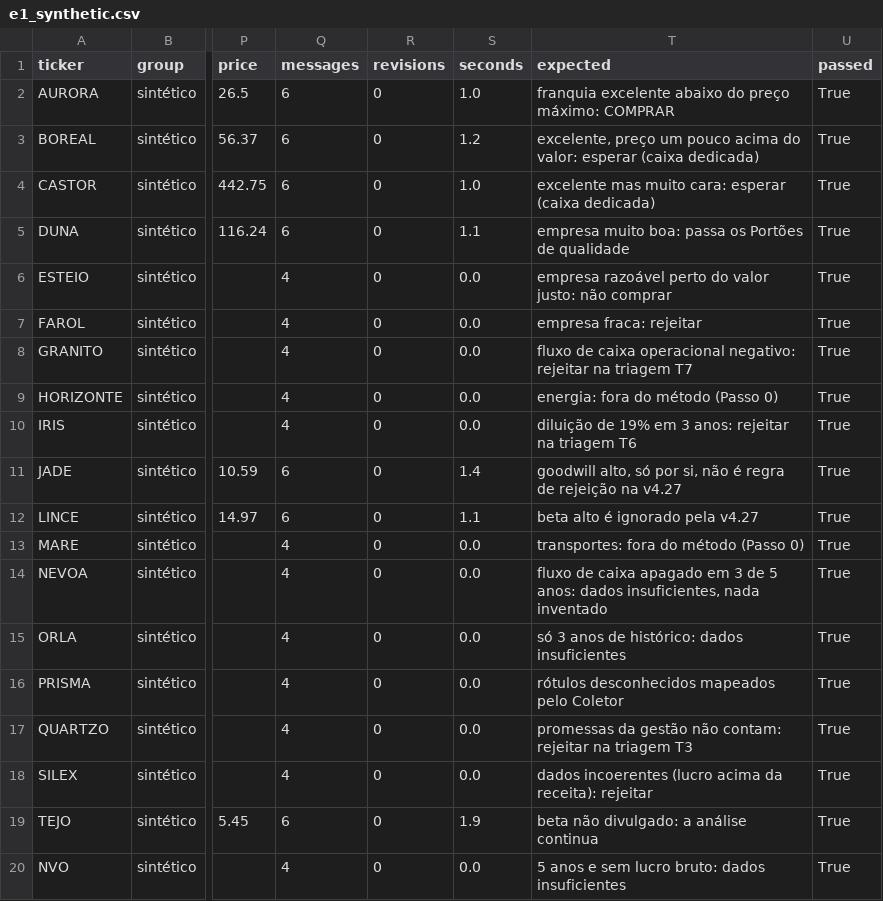
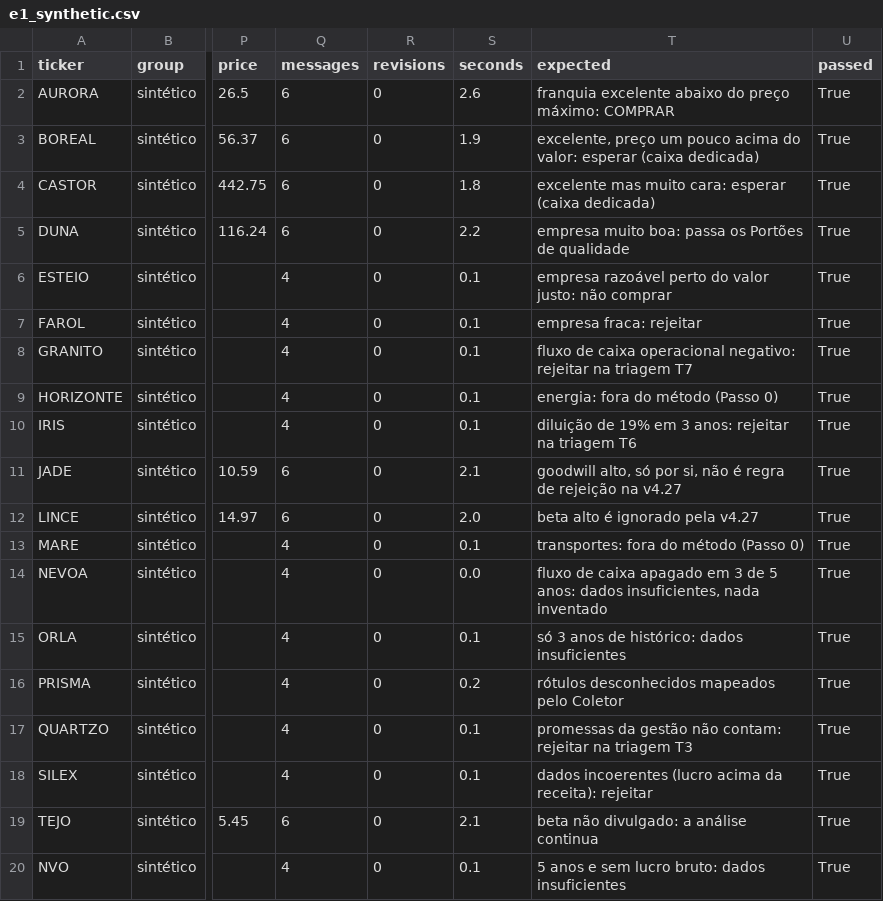
Before and after one commit to RodrigoIPSantarem/aism-project-group05, a CSV file: experiments/results/e1_synthetic.csv, drawn as a sheet; only a part is shown, gaps mark what is left out; the diff names each change by its address in the sheet, - before the commit and + after, or states it on an @@ line.

```diff
--- a/experiments/results/e1_synthetic.csv
+++ b/experiments/results/e1_synthetic.csv
-S2 (seconds): 1.0
+S2 (seconds): 2.6
-S3 (seconds): 1.2
+S3 (seconds): 1.9
-S4 (seconds): 1.0
+S4 (seconds): 1.8
-S5 (seconds): 1.1
+S5 (seconds): 2.2
-S6:S10 (seconds): 0.0
+S6:S10 (seconds): 0.1
-S11 (seconds): 1.4
+S11 (seconds): 2.1
-S12 (seconds): 1.1
+S12 (seconds): 2.0
-S13 (seconds): 0.0
+S13 (seconds): 0.1
-S15 (seconds): 0.0
+S15 (seconds): 0.1
-S16 (seconds): 0.0
+S16 (seconds): 0.2
-S17:S18 (seconds): 0.0
+S17:S18 (seconds): 0.1
-S19 (seconds): 1.9
+S19 (seconds): 2.1
-S20 (seconds): 0.0
+S20 (seconds): 0.1
```
Also changed, not shown: 5 other files.
